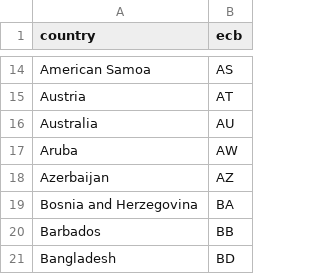
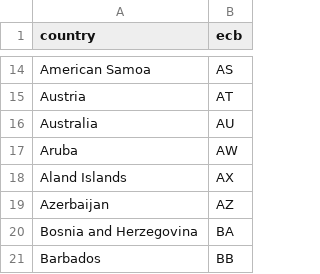
Before and after one commit to vincentarelbundock/countrycode, a CSV file: dictionary/data_ecb.csv, drawn as a sheet; only a part is shown, gaps mark what is left out; the shorter side is filled out with more unchanged rows; the diff names each change by its address in the sheet, - before the commit and + after, or states it on an @@ line.

Commit message:
Update ECB
Adds Aland Islands (AX) and no longer requires quoted NA for Namibia.

```diff
--- a/dictionary/data_ecb.csv
+++ b/dictionary/data_ecb.csv
+row 18: Aland Islands | AX
```
Also changed, not shown: dictionary/codelist_without_cldr.csv, 1 other file.
